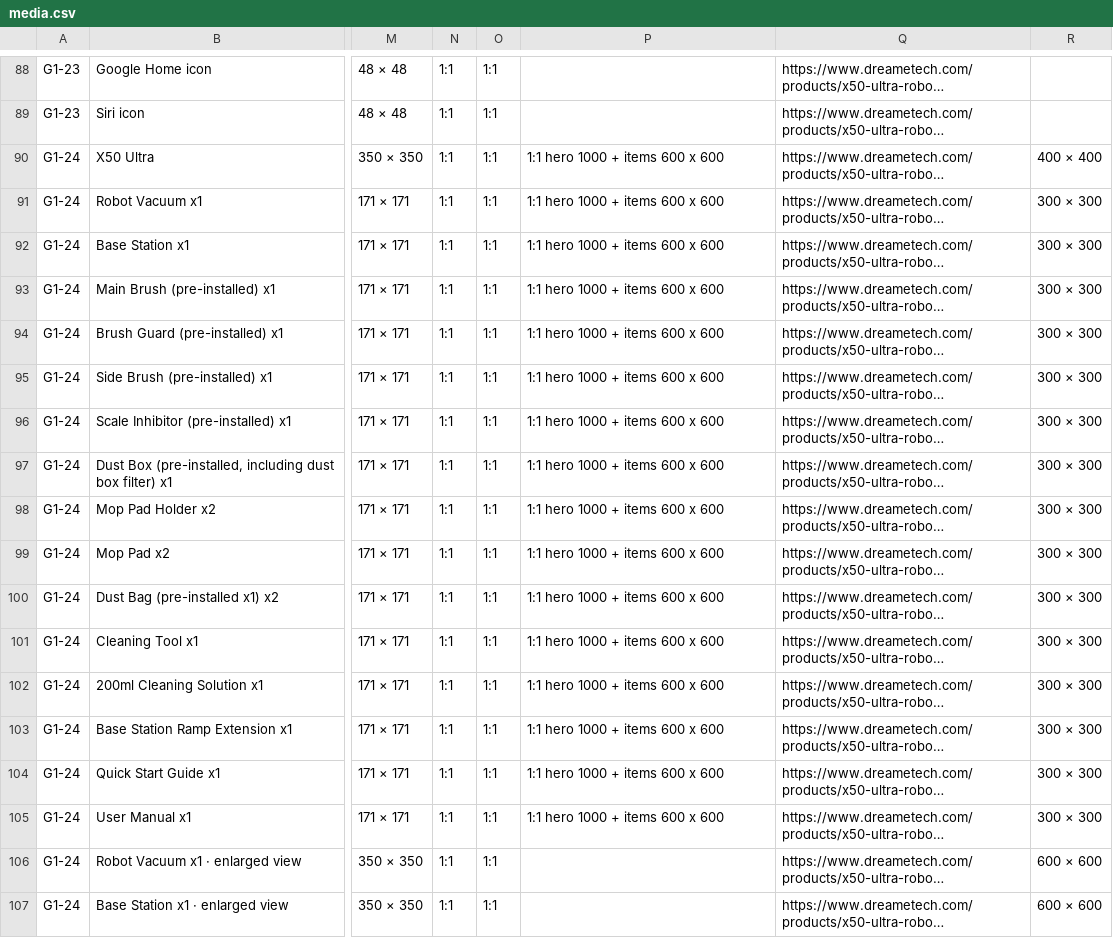
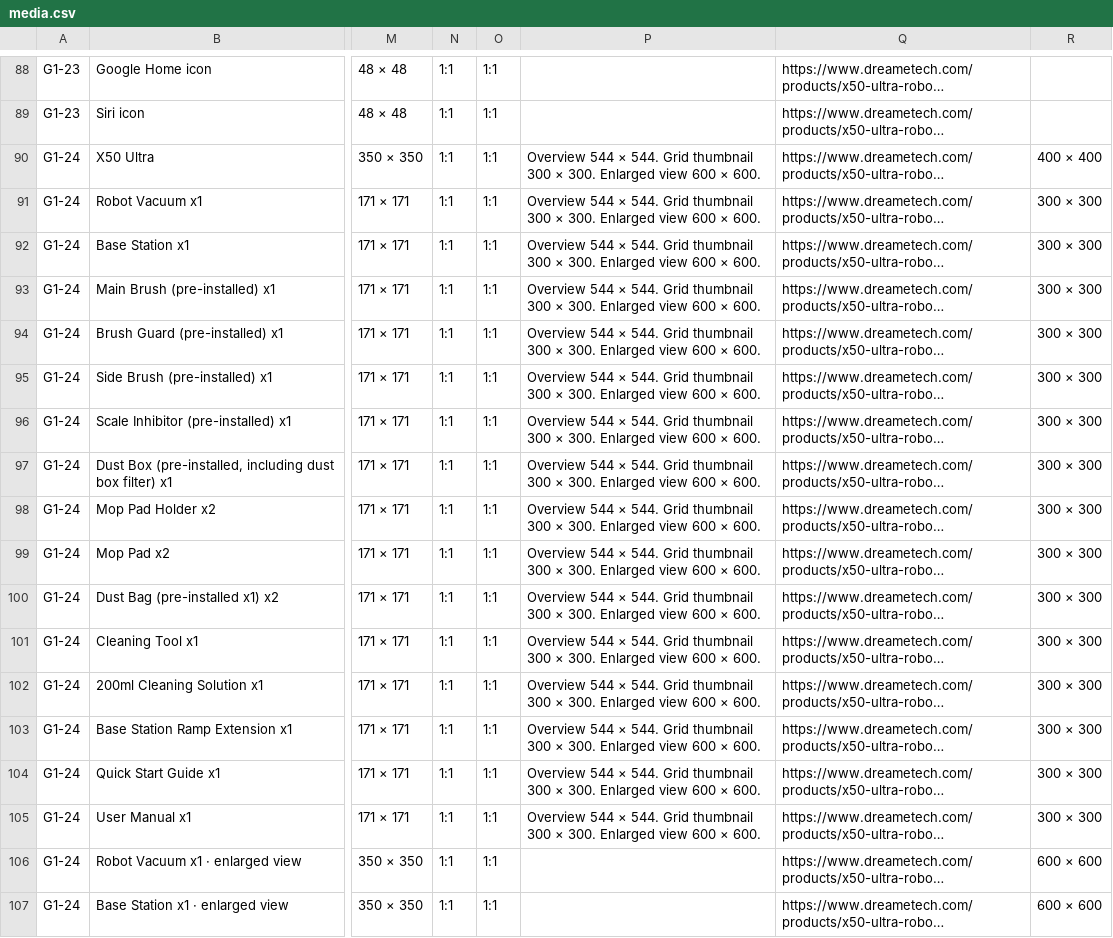
Before and after one commit to danielnguyen241/dreame-theme-handbook, a CSV file: public/g1/media.csv, drawn as a sheet; only a part is shown, gaps mark what is left out; long unchanged cells end in …; the diff covers the shown part only; the diff names each change by its address in the sheet, - before the commit and + after, or states it on an @@ line.

```diff
--- a/public/g1/media.csv
+++ b/public/g1/media.csv
-P90:P105: 1:1 hero 1000 + items 600 x 600
+P90:P105: Overview 544 × 544. Grid thumbnail 300 × 300. Enlarged view 600 × 600.
```
Also changed, not shown: 2 added rows, 2 removed rows and 57 edited cells elsewhere in this file, public/g1/media.vi.csv, public/g1/us-design-order.csv, 13 other files.
